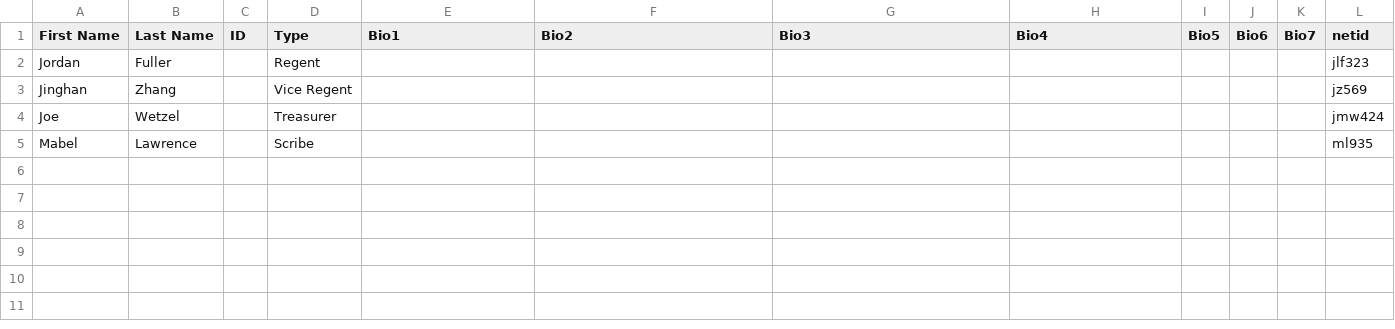
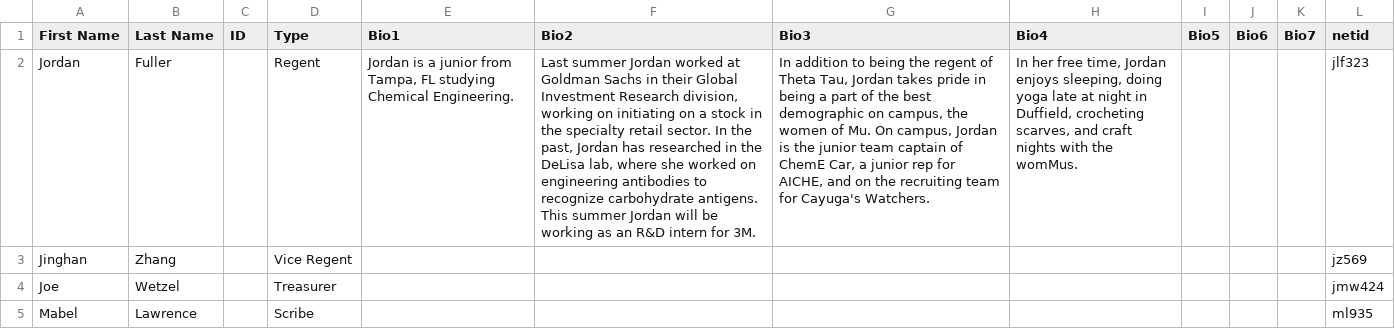
Before and after one commit to cornellWebmaster/ttFlask, a TSV file: data/brothers/core.tsv, drawn as a sheet; the diff names each change by its address in the sheet, - before the commit and + after, or states it on an @@ line.

```diff
--- a/data/brothers/core.tsv
+++ b/data/brothers/core.tsv
-E2 (Bio1): (empty)
+E2 (Bio1): Jordan is a junior from Tampa, FL studying Chemical Engineering.
-F2 (Bio2): (empty)
+F2 (Bio2): Last summer Jordan worked at Goldman Sachs in their Global Investment Research division, working on initiating on a stock in the specialty retail sector. In the past, Jordan has researched in the DeLisa lab, where she worked on engineering antibodies to recognize carbohydrate antigens. This summer Jordan will be working as an R&D intern for 3M.
-G2 (Bio3): (empty)
+G2 (Bio3): In addition to being the regent of Theta Tau, Jordan takes pride in being a part of the best demographic on campus, the women of Mu. On campus, Jordan is the junior team captain of ChemE Car, a junior rep for AICHE, and on the recruiting team for Cayuga's Watchers.
-H2 (Bio4): (empty)
+H2 (Bio4): In her free time, Jordan enjoys sleeping, doing yoga late at night in Duffield, crocheting scarves, and craft nights with the womMus.
```
Also changed, not shown: data/brothers/brothers.tsv, data/brothers/semester.tsv, 15 other files.
